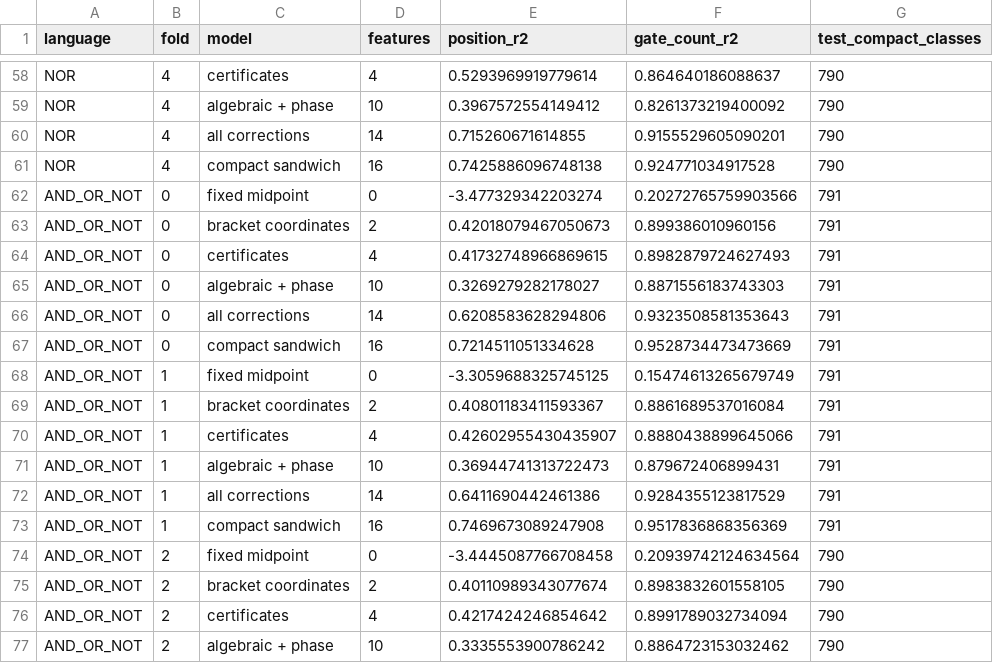
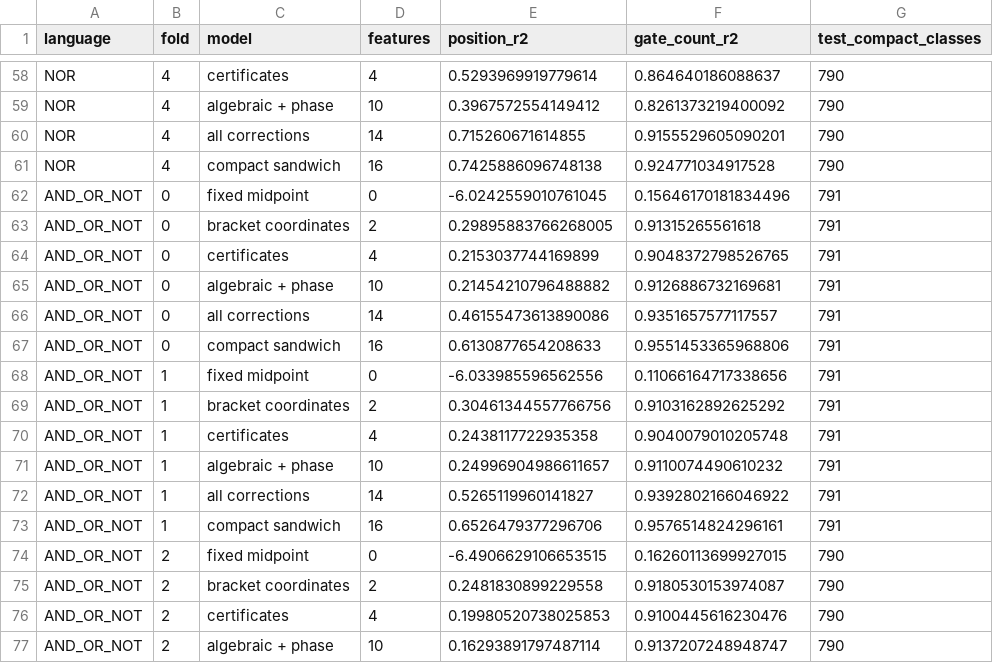
Before and after one commit to jonland82/semantic-boolean-complexity, a CSV file: experiments/four_bit/artifacts/sandwich_residual_model_folds.csv, drawn as a sheet; only a part is shown, gaps mark what is left out; the diff covers the shown part only.

```diff
--- a/experiments/four_bit/artifacts/sandwich_residual_model_folds.csv
+++ b/experiments/four_bit/artifacts/sandwich_residual_model_folds.csv
@@ -61,17 +61,17 @@ NOR,4,all corrections,14,0.715260671614855,0.9155529605090201,790
 NOR,4,compact sandwich,16,0.7425886096748138,0.924771034917528,790
-AND_OR_NOT,0,fixed midpoint,0,-3.477329342203274,0.20272765759903566,791
-AND_OR_NOT,0,bracket coordinates,2,0.42018079467050673,0.899386010960156,791
-AND_OR_NOT,0,certificates,4,0.41732748966869615,0.8982879724627493,791
-AND_OR_NOT,0,algebraic + phase,10,0.3269279282178027,0.8871556183743303,791
-AND_OR_NOT,0,all corrections,14,0.6208583628294806,0.9323508581353643,791
-AND_OR_NOT,0,compact sandwich,16,0.7214511051334628,0.9528734473473669,791
-AND_OR_NOT,1,fixed midpoint,0,-3.3059688325745125,0.15474613265679749,791
-AND_OR_NOT,1,bracket coordinates,2,0.40801183411593367,0.8861689537016084,791
-AND_OR_NOT,1,certificates,4,0.42602955430435907,0.8880438899645066,791
-AND_OR_NOT,1,algebraic + phase,10,0.36944741313722473,0.879672406899431,791
-AND_OR_NOT,1,all corrections,14,0.6411690442461386,0.9284355123817529,791
-AND_OR_NOT,1,compact sandwich,16,0.7469673089247908,0.9517836868356369,791
-AND_OR_NOT,2,fixed midpoint,0,-3.4445087766708458,0.20939742124634564,790
-AND_OR_NOT,2,bracket coordinates,2,0.40110989343077674,0.8983832601558105,790
-AND_OR_NOT,2,certificates,4,0.4217424246854642,0.8991789032734094,790
-AND_OR_NOT,2,algebraic + phase,10,0.3335553900786242,0.8864723153032462,790
+AND_OR_NOT,0,fixed midpoint,0,-6.0242559010761045,0.15646170181834496,791
+AND_OR_NOT,0,bracket coordinates,2,0.29895883766268005,0.91315265561618,791
+AND_OR_NOT,0,certificates,4,0.2153037744169899,0.9048372798526765,791
+AND_OR_NOT,0,algebraic + phase,10,0.21454210796488882,0.9126886732169681,791
+AND_OR_NOT,0,all corrections,14,0.46155473613890086,0.9351657577117557,791
+AND_OR_NOT,0,compact sandwich,16,0.6130877654208633,0.9551453365968806,791
+AND_OR_NOT,1,fixed midpoint,0,-6.033985596562556,0.11066164717338656,791
+AND_OR_NOT,1,bracket coordinates,2,0.30461344557766756,0.9103162892625292,791
+AND_OR_NOT,1,certificates,4,0.2438117722935358,0.9040079010205748,791
+AND_OR_NOT,1,algebraic + phase,10,0.24996904986611657,0.9110074490610232,791
+AND_OR_NOT,1,all corrections,14,0.5265119960141827,0.9392802166046922,791
+AND_OR_NOT,1,compact sandwich,16,0.6526479377296706,0.9576514824296161,791
+AND_OR_NOT,2,fixed midpoint,0,-6.4906629106653515,0.16260113699927015,790
+AND_OR_NOT,2,bracket coordinates,2,0.2481830899229558,0.9180530153974087,790
+AND_OR_NOT,2,certificates,4,0.19980520738025853,0.9100445616230476,790
+AND_OR_NOT,2,algebraic + phase,10,0.16293891797487114,0.9137207248948747,790
```
Also changed, not shown: 28 edited cells elsewhere in this file, experiments/four_bit/artifacts/complexity_sandwich_constants.csv, experiments/four_bit/artifacts/sandwich_residual_model_summary.csv, 27 other files.
